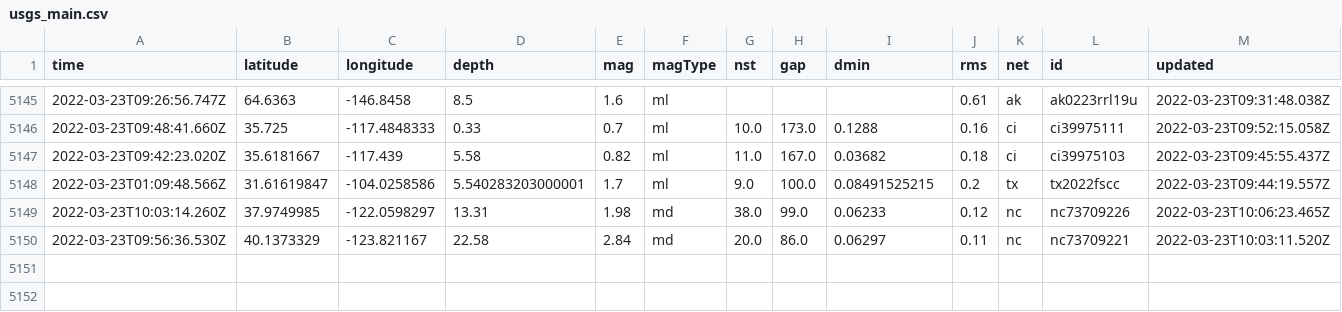
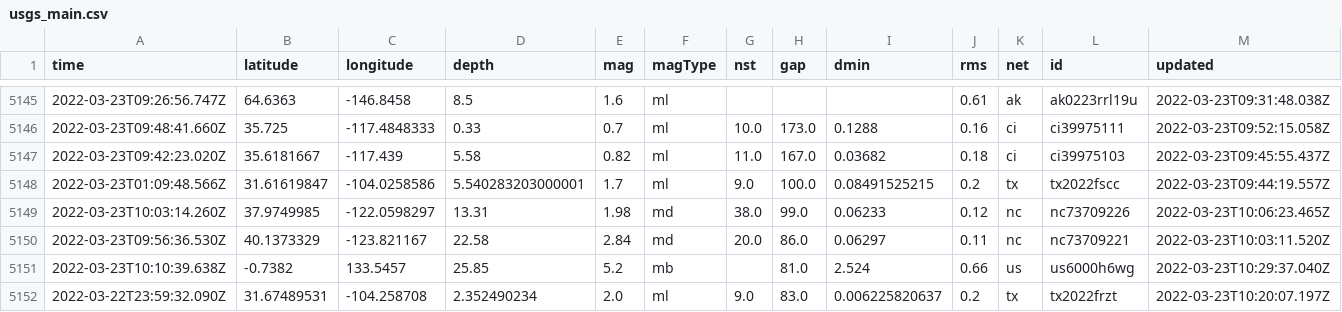
Before and after one commit to jemory/nicar22-github-actions-test, a CSV file: usgs_main.csv, drawn as a sheet; only a part is shown, gaps mark what is left out; rows hold the shown columns only; the diff names each change by its address in the sheet, - before the commit and + after, or states it on an @@ line.

```diff
--- a/usgs_main.csv
+++ b/usgs_main.csv
+row 5151: 2022-03-23T10:10:39.638Z | -0.7382 | 133.5457 | 25.85 | 5.2 | mb |  | 81.0 | 2.524 | 0.66 | us | us6000h6wg | 2022-03-23T10:29:37.040Z
+row 5152: 2022-03-22T23:59:32.090Z | 31.67489531 | -104.258708 | 2.352490234 | 2.0 | ml | 9.0 | 83.0 | 0.006225820637 | 0.2 | tx | tx2022frzt | 2022-03-23T10:20:07.197Z
```
Also changed, not shown: usgs_current.csv.
